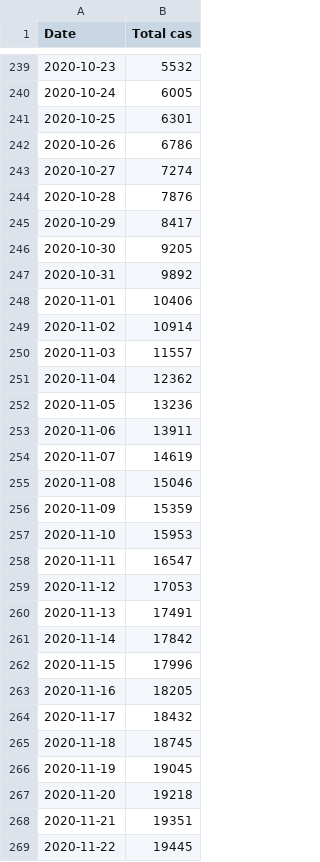
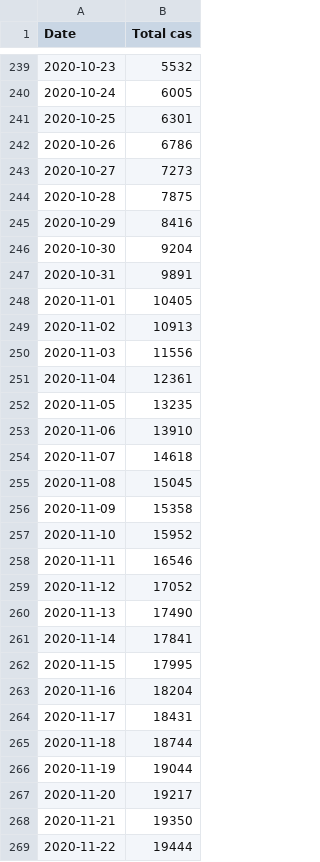
Before and after one commit to maradan29/coronaFR, a CSV file: total_cas.csv, drawn as a sheet; only a part is shown, gaps mark what is left out; the diff covers the shown part only.

```diff
--- a/total_cas.csv
+++ b/total_cas.csv
@@ -242,28 +242,28 @@ Date,Total cas
 2020-10-26,6786
-2020-10-27,7274
-2020-10-28,7876
-2020-10-29,8417
-2020-10-30,9205
-2020-10-31,9892
-2020-11-01,10406
-2020-11-02,10914
-2020-11-03,11557
-2020-11-04,12362
-2020-11-05,13236
-2020-11-06,13911
-2020-11-07,14619
-2020-11-08,15046
-2020-11-09,15359
-2020-11-10,15953
-2020-11-11,16547
-2020-11-12,17053
-2020-11-13,17491
-2020-11-14,17842
-2020-11-15,17996
-2020-11-16,18205
-2020-11-17,18432
-2020-11-18,18745
-2020-11-19,19045
-2020-11-20,19218
-2020-11-21,19351
-2020-11-22,19445
+2020-10-27,7273
+2020-10-28,7875
+2020-10-29,8416
+2020-10-30,9204
+2020-10-31,9891
+2020-11-01,10405
+2020-11-02,10913
+2020-11-03,11556
+2020-11-04,12361
+2020-11-05,13235
+2020-11-06,13910
+2020-11-07,14618
+2020-11-08,15045
+2020-11-09,15358
+2020-11-10,15952
+2020-11-11,16546
+2020-11-12,17052
+2020-11-13,17490
+2020-11-14,17841
+2020-11-15,17995
+2020-11-16,18204
+2020-11-17,18431
+2020-11-18,18744
+2020-11-19,19044
+2020-11-20,19217
+2020-11-21,19350
+2020-11-22,19444
```
Also changed, not shown: 1 added row and 49 edited cells elsewhere in this file, cas.csv, deces.csv, 3 other files.
